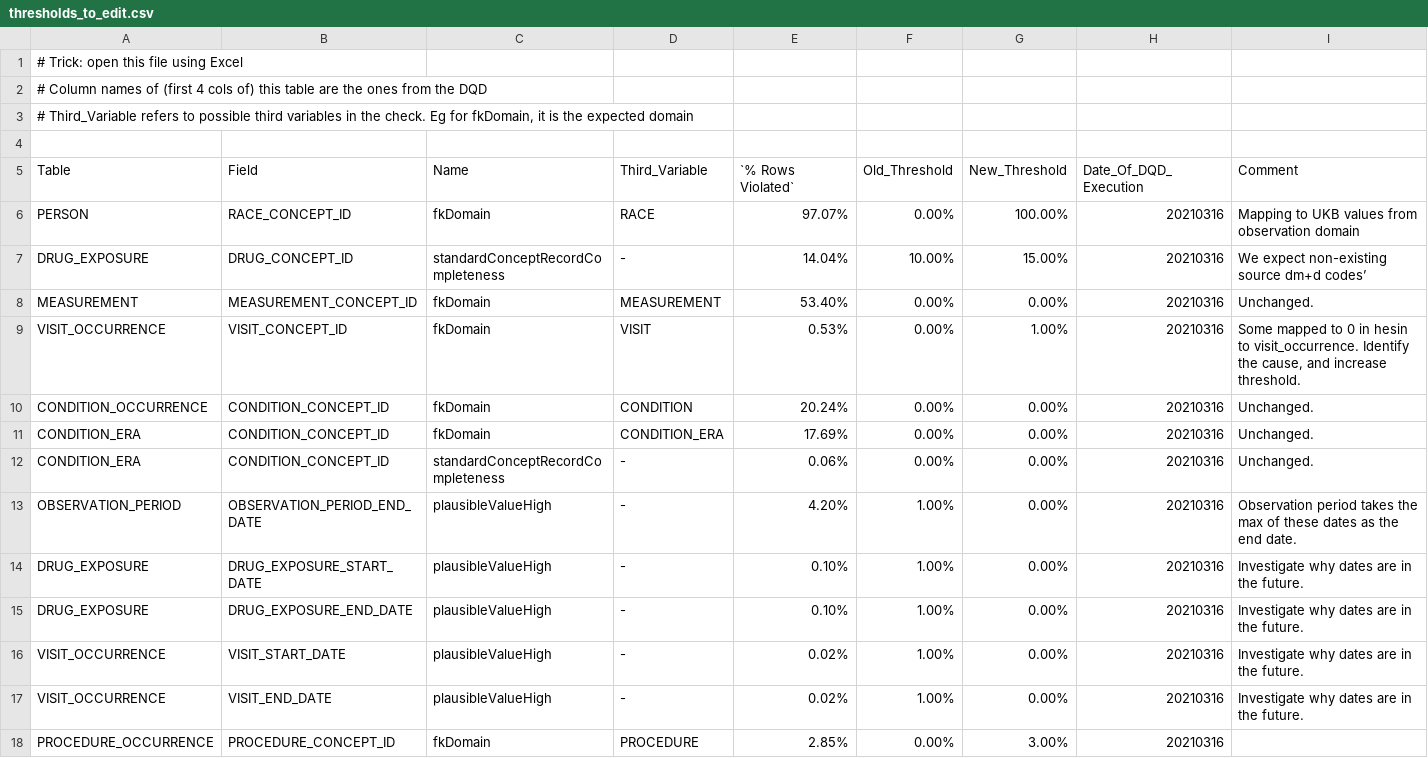
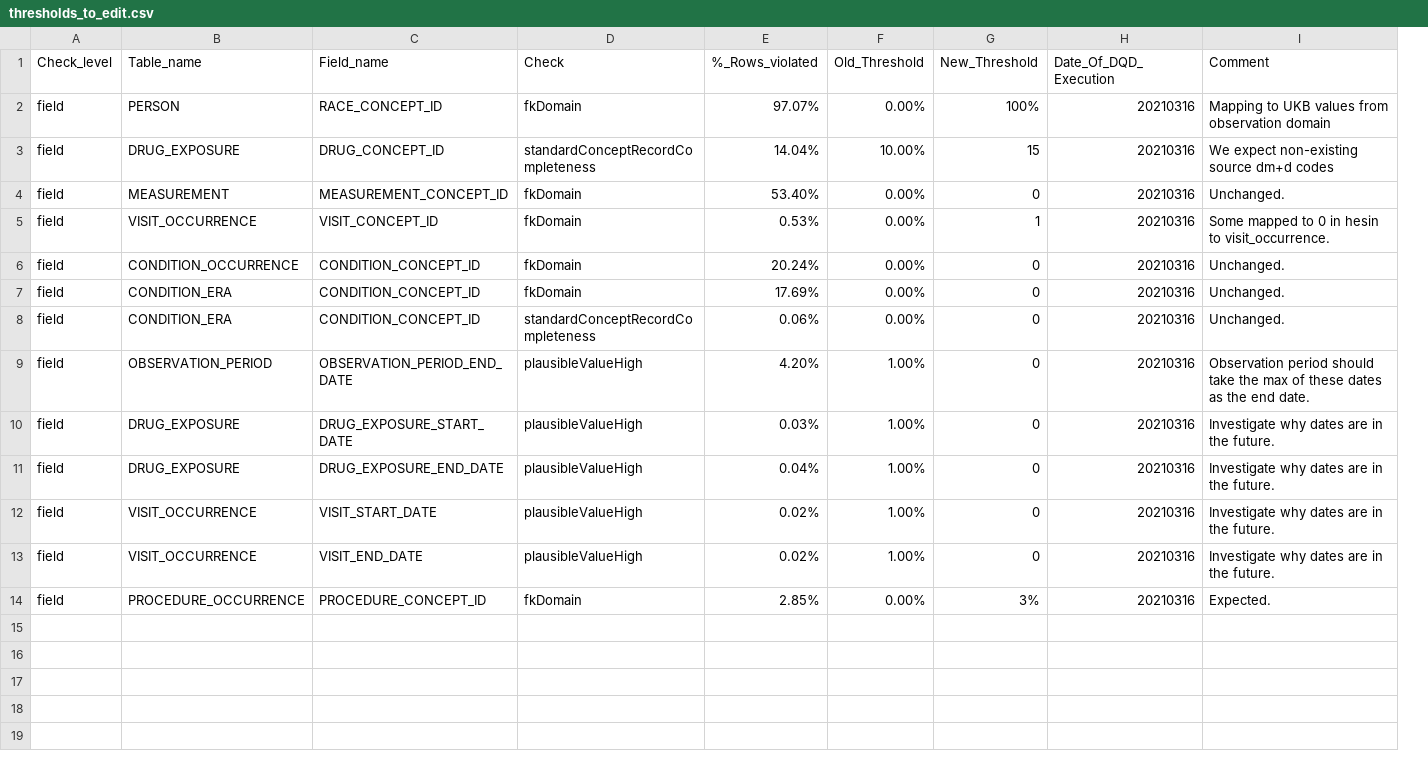
Before and after one commit to EHDEN/ETL-UK-Biobank, a CSV file: src/dqd_achilles/edit_DQD_Field_Level/thresholds_to_edit.csv, drawn as a sheet; removed rows and columns are numbered as before the commit, all else as after; the diff names each change by its address in the sheet, - before the commit and + after, or states it on an @@ line.

```diff
--- a/src/dqd_achilles/edit_DQD_Field_Level/thresholds_to_edit.csv
+++ b/src/dqd_achilles/edit_DQD_Field_Level/thresholds_to_edit.csv
+column A (Check_level), rows 2-14: all field
-column D (Third_Variable), rows 6-18: RACE | - | MEASUREMENT | VISIT | CONDITION | CONDITION_ERA | - | - | - | - | - | - | PROCEDURE
-row 1: # Trick: open this file using Excel
-row 2: # Column names of (first 4 cols of) this table are the ones from the DQD
-row 3: # Third_Variable refers to possible third variables in the check. Eg for fkDomain, it is the expected domain
-row 4: (empty)
-B1: Table
+B1: Table_name
-C1: Field
+C1: Field_name
-D1: Name
+D1: Check
-E1: `% Rows Violated`
+E1: %_Rows_violated
-G2 (New_Threshold): 100.00%
+G2 (New_Threshold): 100%
-G3 (New_Threshold): 15.00%
+G3 (New_Threshold): 15
-I3 (Comment): We expect non-existing source dm+d codes’
+I3 (Comment): We expect non-existing source dm+d codes
-G4 (New_Threshold): 0.00%
+G4 (New_Threshold): 0
-G5 (New_Threshold): 1.00%
+G5 (New_Threshold): 1
-I5 (Comment): …to visit_occurrence. Identify the cause, and increase threshold.
+I5 (Comment): …to visit_occurrence.
-G6:G13 (New_Threshold): 0.00%
+G6:G13 (New_Threshold): 0
-I9 (Comment): Observation period takes the max…
+I9 (Comment): Observation period should take the max…
-E10 (%_Rows_violated): 0.10%
+E10 (%_Rows_violated): 0.03%
-E11 (%_Rows_violated): 0.10%
+E11 (%_Rows_violated): 0.04%
-G14 (New_Threshold): 3.00%
+G14 (New_Threshold): 3%
-I14 (Comment): (empty)
+I14 (Comment): Expected.
```
Also changed, not shown: src/dqd_achilles/DQD_Field_Level_v5.3.1_UKB.csv, 1 other file.
